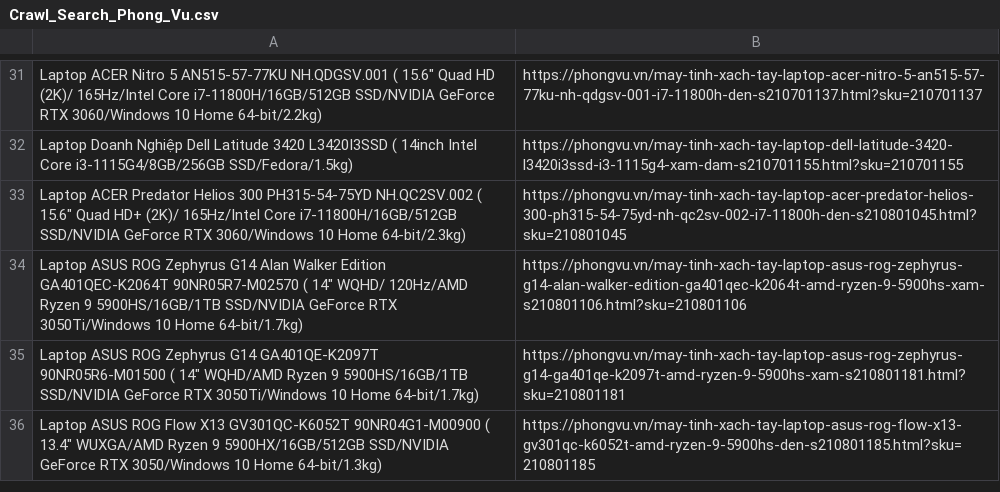
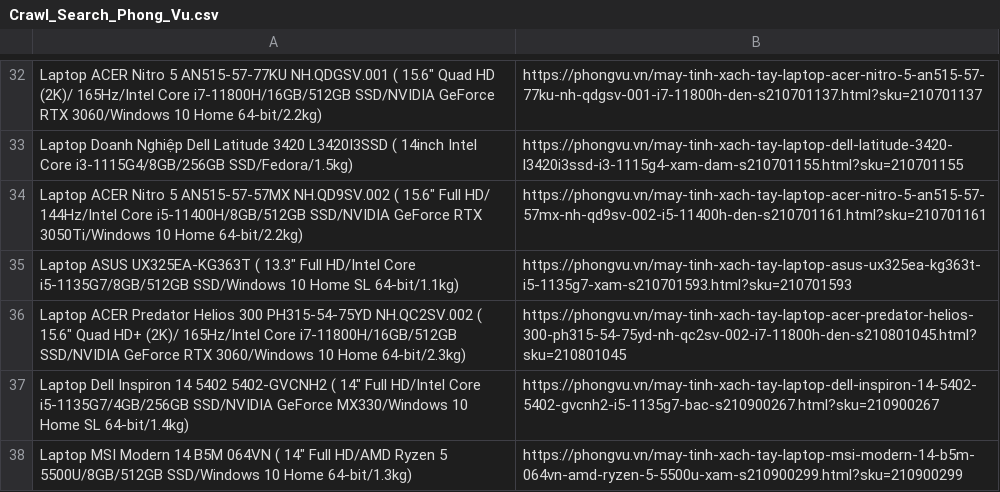
Before and after one commit to bim81929/KHDL, a CSV file: Crawl_Search_Phong_Vu.csv, drawn as a sheet; only a part is shown, gaps mark what is left out; removed rows and columns are numbered as before the commit, all else as after; the diff covers the shown part only; the diff names each change by its address in the sheet, - before the commit and + after, or states it on an @@ line.

Commit message:
add api phongvu, and data crawl, source code crawl data from phongvu with api

```diff
--- a/Crawl_Search_Phong_Vu.csv
+++ b/Crawl_Search_Phong_Vu.csv
+row 34: Laptop ACER Nitro 5 AN515-57-57MX NH.QD9SV.002 ( 15.6" Full HD/ 144Hz/Intel Core i5-11400H/8GB/512GB SSD/NVIDIA GeForce RTX 3050Ti/Windows 10 Home 64-bit/2.2kg) | https://phongvu.vn/may-tinh-xach-tay-laptop-acer-nitro-5-an515-57-57mx-nh-qd9sv-002-i5-11400h-den-s210701161.html?sku=210701161
+row 35: Laptop ASUS UX325EA-KG363T ( 13.3" Full HD/Intel Core i5-1135G7/8GB/512GB SSD/Windows 10 Home SL 64-bit/1.1kg) | https://phongvu.vn/may-tinh-xach-tay-laptop-asus-ux325ea-kg363t-i5-1135g7-xam-s210701593.html?sku=210701593
-row 34: Laptop ASUS ROG Zephyrus G14 Alan Walker Edition GA401QEC-K2064T 90NR05R7-M02570 ( 14" WQHD/ 120Hz/AMD Ryzen 9 5900HS/16GB/1TB SSD/NVIDIA GeForce RTX 3050Ti/Windows 10 Home 64-bit/1.7kg) | https://phongvu.vn/may-tinh-xach-tay-laptop-asus-rog-zephyrus-g14-alan-walker-edition-ga401qec-k2064t-amd-ryzen-9-5900hs-xam-s210801106.html?sku=210801106
-row 35: Laptop ASUS ROG Zephyrus G14 GA401QE-K2097T 90NR05R6-M01500 ( 14" WQHD/AMD Ryzen 9 5900HS/16GB/1TB SSD/NVIDIA GeForce RTX 3050Ti/Windows 10 Home 64-bit/1.7kg) | https://phongvu.vn/may-tinh-xach-tay-laptop-asus-rog-zephyrus-g14-ga401qe-k2097t-amd-ryzen-9-5900hs-xam-s210801181.html?sku=210801181
-row 36: Laptop ASUS ROG Flow X13 GV301QC-K6052T 90NR04G1-M00900 ( 13.4" WUXGA/AMD Ryzen 9 5900HX/16GB/512GB SSD/NVIDIA GeForce RTX 3050/Windows 10 Home 64-bit/1.3kg) | https://phongvu.vn/may-tinh-xach-tay-laptop-asus-rog-flow-x13-gv301qc-k6052t-amd-ryzen-9-5900hs-den-s210801185.html?sku=210801185
+row 37: Laptop Dell Inspiron 14 5402 5402-GVCNH2 ( 14" Full HD/Intel Core i5-1135G7/4GB/256GB SSD/NVIDIA GeForce MX330/Windows 10 Home SL 64-bit/1.4kg) | https://phongvu.vn/may-tinh-xach-tay-laptop-dell-inspiron-14-5402-5402-gvcnh2-i5-1135g7-bac-s210900267.html?sku=210900267
+row 38: Laptop MSI Modern 14 B5M 064VN ( 14" Full HD/AMD Ryzen 5 5500U/8GB/512GB SSD/Windows 10 Home 64-bit/1.3kg) | https://phongvu.vn/may-tinh-xach-tay-laptop-msi-modern-14-b5m-064vn-amd-ryzen-5-5500u-xam-s210900299.html?sku=210900299
```
Also changed, not shown: 8 added rows and 4 removed rows elsewhere in this file, 5 other files.
